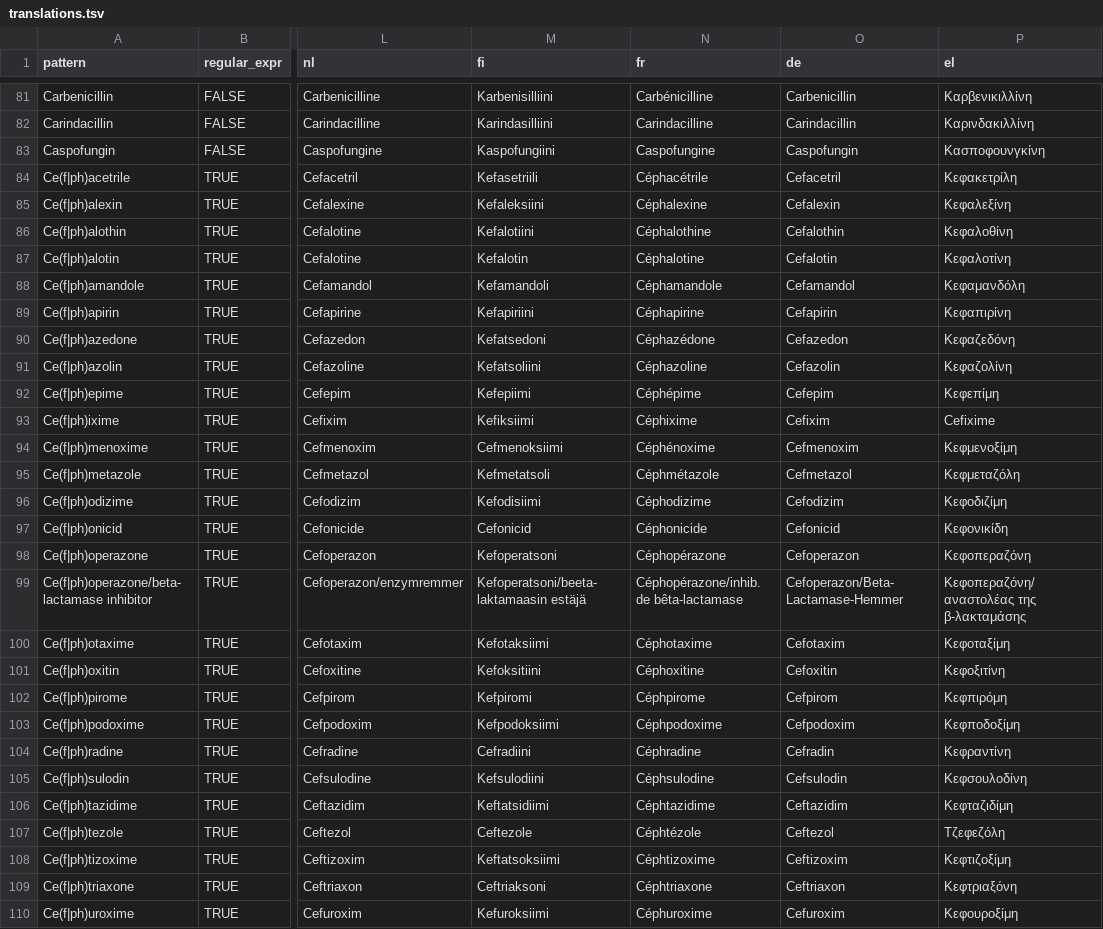
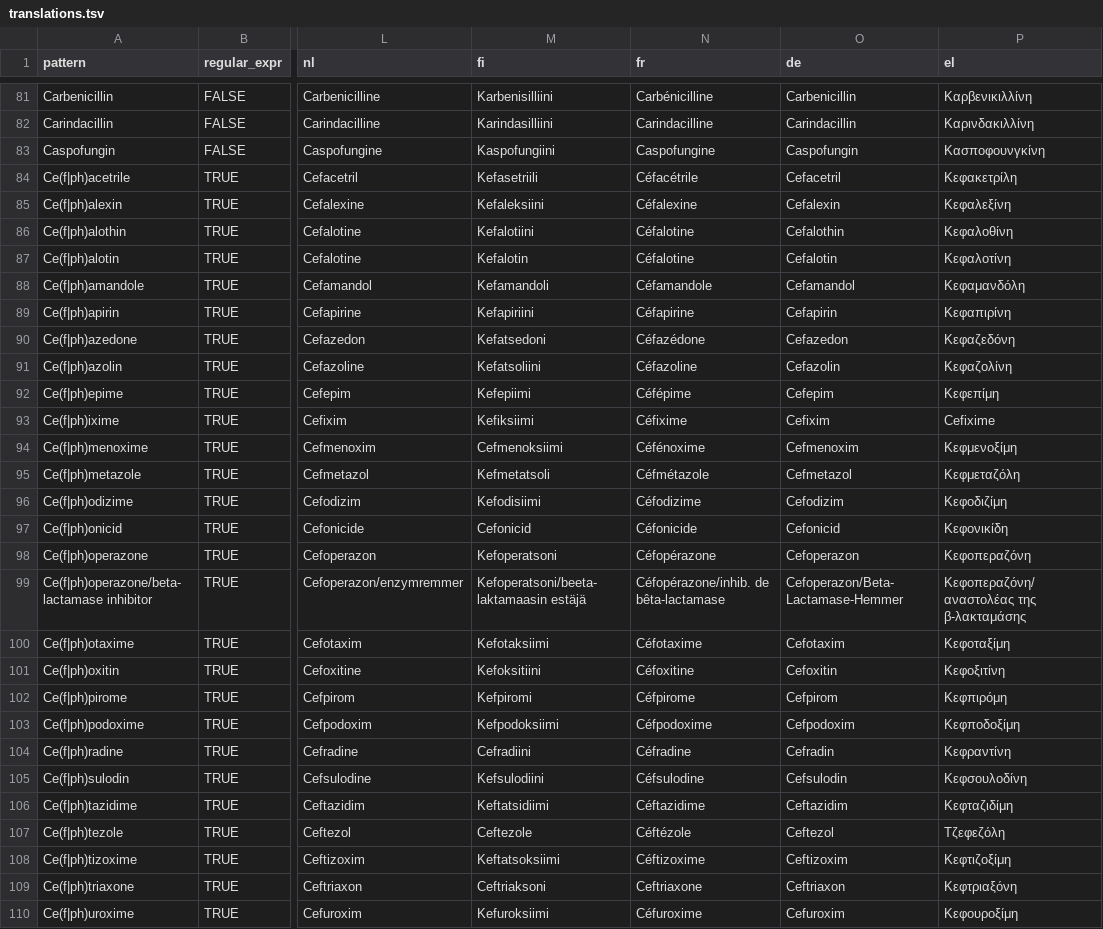
Before and after one commit to msberends/AMR, a TSV file: data-raw/translations.tsv, drawn as a sheet; only a part is shown, gaps mark what is left out; the diff covers the shown part only; the diff names each change by its address in the sheet, - before the commit and + after, or states it on an @@ line.

```diff
--- a/data-raw/translations.tsv
+++ b/data-raw/translations.tsv
-N84 (fr): Céphacétrile
+N84 (fr): Céfacétrile
-N85 (fr): Céphalexine
+N85 (fr): Céfalexine
-N86 (fr): Céphalothine
+N86 (fr): Céfalotine
-N87 (fr): Céphalotine
+N87 (fr): Céfalotine
-N88 (fr): Céphamandole
+N88 (fr): Céfamandole
-N89 (fr): Céphapirine
+N89 (fr): Céfapirine
-N90 (fr): Céphazédone
+N90 (fr): Céfazédone
-N91 (fr): Céphazoline
+N91 (fr): Céfazoline
-N92 (fr): Céphépime
+N92 (fr): Céfépime
-N93 (fr): Céphixime
+N93 (fr): Céfixime
-N94 (fr): Céphénoxime
+N94 (fr): Céfénoxime
-N95 (fr): Céphmétazole
+N95 (fr): Céfmétazole
-N96 (fr): Céphodizime
+N96 (fr): Céfodizime
-N97 (fr): Céphonicide
+N97 (fr): Céfonicide
-N98 (fr): Céphopérazone
+N98 (fr): Céfopérazone
-N99 (fr): Céphopérazone/inhib. de bêta-lactamase
+N99 (fr): Céfopérazone/inhib. de bêta-lactamase
-N100 (fr): Céphotaxime
+N100 (fr): Céfotaxime
-N101 (fr): Céphoxitine
+N101 (fr): Céfoxitine
-N102 (fr): Céphpirome
+N102 (fr): Céfpirome
-N103 (fr): Céphpodoxime
+N103 (fr): Céfpodoxime
-N104 (fr): Céphradine
+N104 (fr): Céfradine
-N105 (fr): Céphsulodine
+N105 (fr): Céfsulodine
-N106 (fr): Céphtazidime
+N106 (fr): Céftazidime
-N107 (fr): Céphtézole
+N107 (fr): Céftézole
-N108 (fr): Céphtizoxime
+N108 (fr): Céftizoxime
-N109 (fr): Céphtriaxone
+N109 (fr): Ceftriaxone
-N110 (fr): Céphuroxime
+N110 (fr): Céfuroxime
```
Also changed, not shown: 14 edited cells elsewhere in this file, 2 other files.
